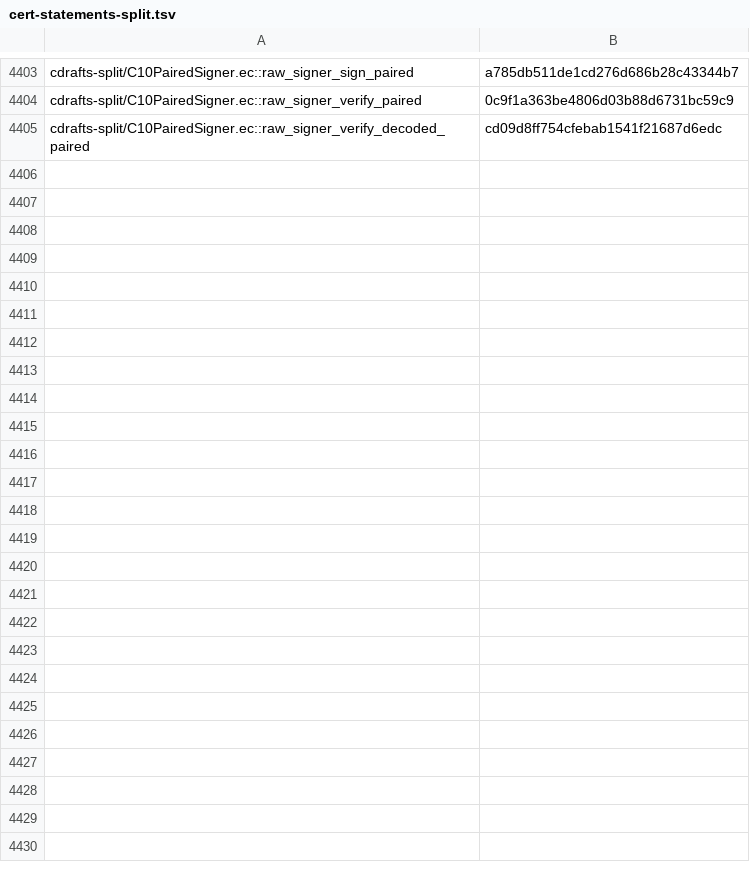
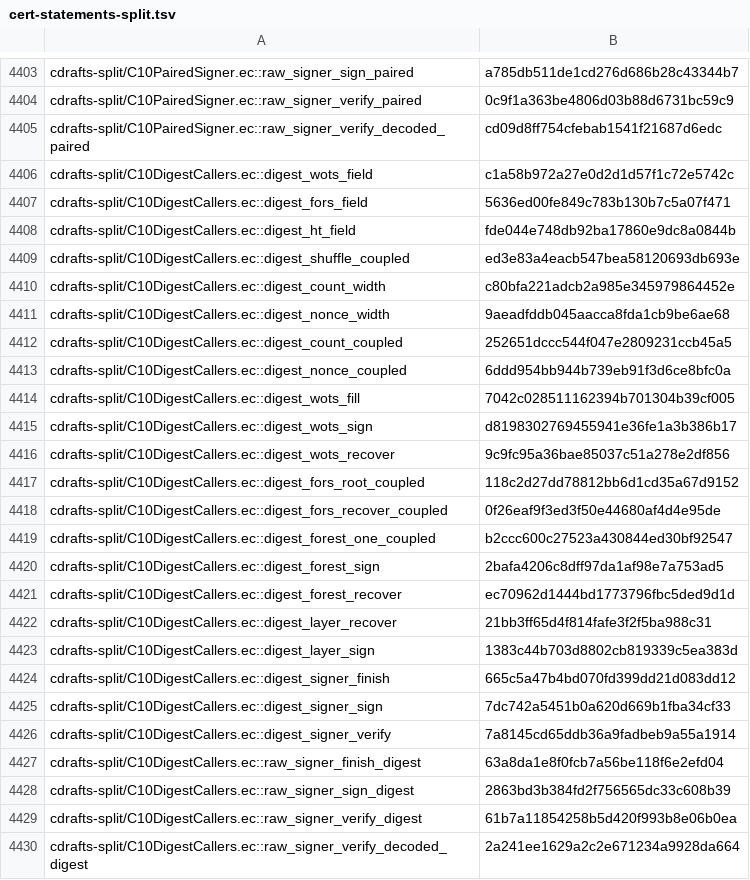
Before and after one commit to EthereumPhone/PQ1, a TSV file: contracts/verification/easycrypt/c10-port/cert-statements-split.tsv, drawn as a sheet; only a part is shown, gaps mark what is left out.

Commit message:
Compose paired digest computations through EasyCrypt callers

```diff
--- a/contracts/verification/easycrypt/c10-port/cert-statements-split.tsv
+++ b/contracts/verification/easycrypt/c10-port/cert-statements-split.tsv
@@ -4405 +4405,26 @@ cdrafts-split/C10PairedSigner.ec::raw_signer_verify_paired	0c9f1a363be4806d03b88
 cdrafts-split/C10PairedSigner.ec::raw_signer_verify_decoded_paired	cd09d8ff754cfebab1541f21687d6edc
+cdrafts-split/C10DigestCallers.ec::digest_wots_field	c1a58b972a27e0d2d1d57f1c72e5742c
+cdrafts-split/C10DigestCallers.ec::digest_fors_field	5636ed00fe849c783b130b7c5a07f471
+cdrafts-split/C10DigestCallers.ec::digest_ht_field	fde044e748db92ba17860e9dc8a0844b
+cdrafts-split/C10DigestCallers.ec::digest_shuffle_coupled	ed3e83a4eacb547bea58120693db693e
+cdrafts-split/C10DigestCallers.ec::digest_count_width	c80bfa221adcb2a985e345979864452e
+cdrafts-split/C10DigestCallers.ec::digest_nonce_width	9aeadfddb045aacca8fda1cb9be6ae68
+cdrafts-split/C10DigestCallers.ec::digest_count_coupled	252651dccc544f047e2809231ccb45a5
+cdrafts-split/C10DigestCallers.ec::digest_nonce_coupled	6ddd954bb944b739eb91f3d6ce8bfc0a
+cdrafts-split/C10DigestCallers.ec::digest_wots_fill	7042c028511162394b701304b39cf005
+cdrafts-split/C10DigestCallers.ec::digest_wots_sign	d8198302769455941e36fe1a3b386b17
+cdrafts-split/C10DigestCallers.ec::digest_wots_recover	9c9fc95a36bae85037c51a278e2df856
+cdrafts-split/C10DigestCallers.ec::digest_fors_root_coupled	118c2d27dd78812bb6d1cd35a67d9152
+cdrafts-split/C10DigestCallers.ec::digest_fors_recover_coupled	0f26eaf9f3ed3f50e44680af4d4e95de
+cdrafts-split/C10DigestCallers.ec::digest_forest_one_coupled	b2ccc600c27523a430844ed30bf92547
+cdrafts-split/C10DigestCallers.ec::digest_forest_sign	2bafa4206c8dff97da1af98e7a753ad5
+cdrafts-split/C10DigestCallers.ec::digest_forest_recover	ec70962d1444bd1773796fbc5ded9d1d
+cdrafts-split/C10DigestCallers.ec::digest_layer_recover	21bb3ff65d4f814fafe3f2f5ba988c31
+cdrafts-split/C10DigestCallers.ec::digest_layer_sign	1383c44b703d8802cb819339c5ea383d
+cdrafts-split/C10DigestCallers.ec::digest_signer_finish	665c5a47b4bd070fd399dd21d083dd12
+cdrafts-split/C10DigestCallers.ec::digest_signer_sign	7dc742a5451b0a620d669b1fba34cf33
+cdrafts-split/C10DigestCallers.ec::digest_signer_verify	7a8145cd65ddb36a9fadbeb9a55a1914
+cdrafts-split/C10DigestCallers.ec::raw_signer_finish_digest	63a8da1e8f0fcb7a56be118f6e2efd04
+cdrafts-split/C10DigestCallers.ec::raw_signer_sign_digest	2863bd3b384fd2f756565dc33c608b39
+cdrafts-split/C10DigestCallers.ec::raw_signer_verify_digest	61b7a11854258b5d420f993b8e06b0ea
+cdrafts-split/C10DigestCallers.ec::raw_signer_verify_decoded_digest	2a241ee1629a2c2e671234a9928da664
```
Also changed, not shown: contracts/verification/easycrypt/c10-port/cert-baseline-split.tsv, contracts/verification/easycrypt/c10-port/cert-cone-files-split.tsv, 33 other files.
